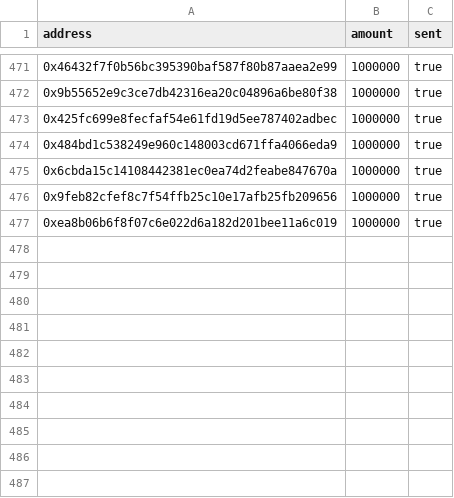
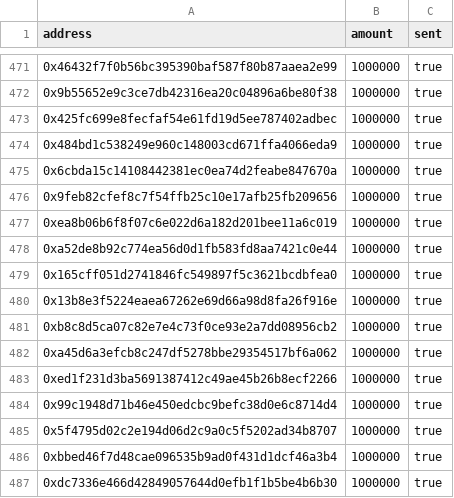
Before and after one commit to graphprotocol/contracts, a CSV file: testnet-config/indexer-list.csv, drawn as a sheet; only a part is shown, gaps mark what is left out.

Commit message:
Send 10 more indexers tokens

```diff
--- a/testnet-config/indexer-list.csv
+++ b/testnet-config/indexer-list.csv
@@ -477 +477,11 @@ address,amount,sent
 0xea8b06b6f8f07c6e022d6a182d201bee11a6c019,1000000,true
+0xa52de8b92c774ea56d0d1fb583fd8aa7421c0e44,1000000,true
+0x165cff051d2741846fc549897f5c3621bcdbfea0,1000000,true
+0x13b8e3f5224eaea67262e69d66a98d8fa26f916e,1000000,true
+0xb8c8d5ca07c82e7e4c73f0ce93e2a7dd08956cb2,1000000,true
+0xa45d6a3efcb8c247df5278bbe29354517bf6a062,1000000,true
+0xed1f231d3ba5691387412c49ae45b26b8ecf2266,1000000,true
+0x99c1948d71b46e450edcbc9befc38d0e6c8714d4,1000000,true
+0x5f4795d02c2e194d06d2c9a0c5f5202ad34b8707,1000000,true
+0xbbed46f7d48cae096535b9ad0f431d1dcf46a3b4,1000000,true
+0xdc7336e466d42849057644d0efb1f1b5be4b6b30,1000000,true
```
Also changed, not shown: testnet-config/airtable-raw.csv.
